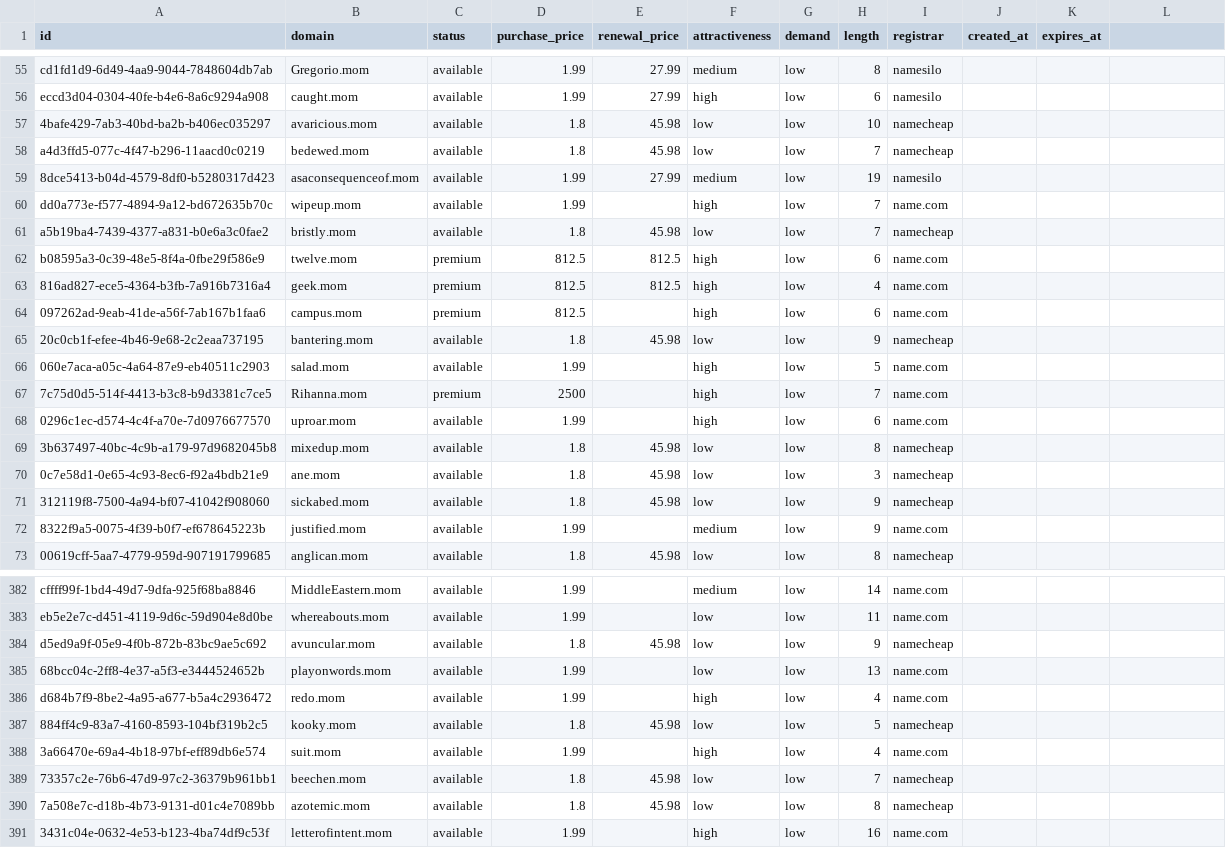
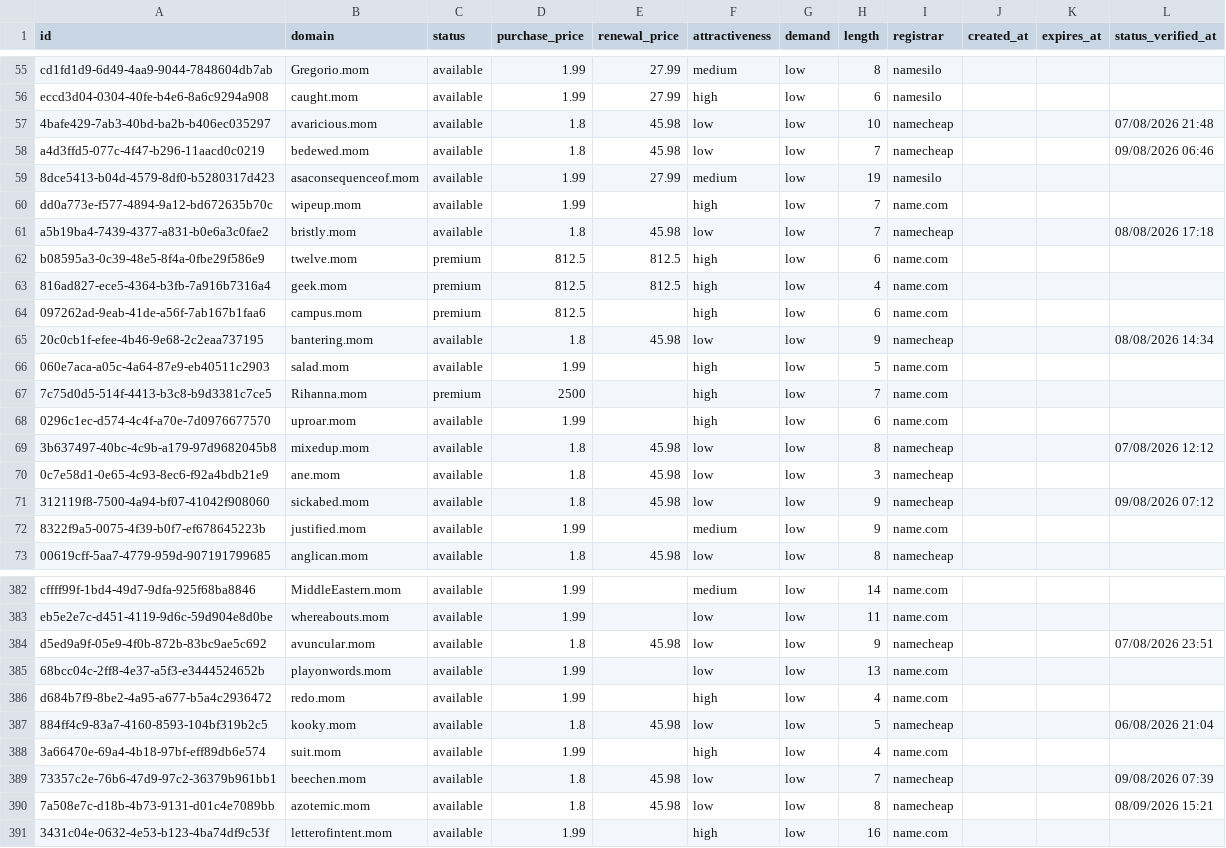
Before and after one commit to UniqueDomains/mom-oneword-domains, a CSV file: mom.csv, drawn as a sheet; only a part is shown, gaps mark what is left out; the diff covers the shown part only.

```diff
--- a/mom.csv
+++ b/mom.csv
@@ -1 +1 @@
-id,domain,status,purchase_price,renewal_price,attractiveness,demand,length,registrar,created_at,expires_at
+id,domain,status,purchase_price,renewal_price,attractiveness,demand,length,registrar,created_at,expires_at,status_verified_at
@@ -57,2 +57,2 @@ eccd3d04-0304-40fe-b4e6-8a6c9294a908,caught.mom,available,1.99,27.99,high,low,6,
-4bafe429-7ab3-40bd-ba2b-b406ec035297,avaricious.mom,available,1.8,45.98,low,low,10,namecheap,,
-a4d3ffd5-077c-4f47-b296-11aacd0c0219,bedewed.mom,available,1.8,45.98,low,low,7,namecheap,,
+4bafe429-7ab3-40bd-ba2b-b406ec035297,avaricious.mom,available,1.8,45.98,low,low,10,namecheap,,,07/08/2026 21:48
+a4d3ffd5-077c-4f47-b296-11aacd0c0219,bedewed.mom,available,1.8,45.98,low,low,7,namecheap,,,09/08/2026 06:46
@@ -61 +61 @@ dd0a773e-f577-4894-9a12-bd672635b70c,wipeup.mom,available,1.99,,high,low,7,name.
-a5b19ba4-7439-4377-a831-b0e6a3c0fae2,bristly.mom,available,1.8,45.98,low,low,7,namecheap,,
+a5b19ba4-7439-4377-a831-b0e6a3c0fae2,bristly.mom,available,1.8,45.98,low,low,7,namecheap,,,08/08/2026 17:18
@@ -65 +65 @@ b08595a3-0c39-48e5-8f4a-0fbe29f586e9,twelve.mom,premium,812.5,812.5,high,low,6,n
-20c0cb1f-efee-4b46-9e68-2c2eaa737195,bantering.mom,available,1.8,45.98,low,low,9,namecheap,,
+20c0cb1f-efee-4b46-9e68-2c2eaa737195,bantering.mom,available,1.8,45.98,low,low,9,namecheap,,,08/08/2026 14:34
@@ -69 +69 @@ b08595a3-0c39-48e5-8f4a-0fbe29f586e9,twelve.mom,premium,812.5,812.5,high,low,6,n
-3b637497-40bc-4c9b-a179-97d9682045b8,mixedup.mom,available,1.8,45.98,low,low,8,namecheap,,
+3b637497-40bc-4c9b-a179-97d9682045b8,mixedup.mom,available,1.8,45.98,low,low,8,namecheap,,,07/08/2026 12:12
@@ -71 +71 @@ b08595a3-0c39-48e5-8f4a-0fbe29f586e9,twelve.mom,premium,812.5,812.5,high,low,6,n
-312119f8-7500-4a94-bf07-41042f908060,sickabed.mom,available,1.8,45.98,low,low,9,namecheap,,
+312119f8-7500-4a94-bf07-41042f908060,sickabed.mom,available,1.8,45.98,low,low,9,namecheap,,,09/08/2026 07:12
@@ -384 +384 @@ eb5e2e7c-d451-4119-9d6c-59d904e8d0be,whereabouts.mom,available,1.99,,low,low,11,
-d5ed9a9f-05e9-4f0b-872b-83bc9ae5c692,avuncular.mom,available,1.8,45.98,low,low,9,namecheap,,
+d5ed9a9f-05e9-4f0b-872b-83bc9ae5c692,avuncular.mom,available,1.8,45.98,low,low,9,namecheap,,,07/08/2026 23:51
@@ -387 +387 @@ d684b7f9-8be2-4a95-a677-b5a4c2936472,redo.mom,available,1.99,,high,low,4,name.co
-884ff4c9-83a7-4160-8593-104bf319b2c5,kooky.mom,available,1.8,45.98,low,low,5,namecheap,,
+884ff4c9-83a7-4160-8593-104bf319b2c5,kooky.mom,available,1.8,45.98,low,low,5,namecheap,,,06/08/2026 21:04
@@ -389,2 +389,2 @@ d684b7f9-8be2-4a95-a677-b5a4c2936472,redo.mom,available,1.99,,high,low,4,name.co
-73357c2e-76b6-47d9-97c2-36379b961bb1,beechen.mom,available,1.8,45.98,low,low,7,namecheap,,
-7a508e7c-d18b-4b73-9131-d01c4e7089bb,azotemic.mom,available,1.8,45.98,low,low,8,namecheap,,
+73357c2e-76b6-47d9-97c2-36379b961bb1,beechen.mom,available,1.8,45.98,low,low,7,namecheap,,,09/08/2026 07:39
+7a508e7c-d18b-4b73-9131-d01c4e7089bb,azotemic.mom,available,1.8,45.98,low,low,8,namecheap,,,08/09/2026 15:21
```
Also changed, not shown: 141 edited cells elsewhere in this file, 6 other files.
